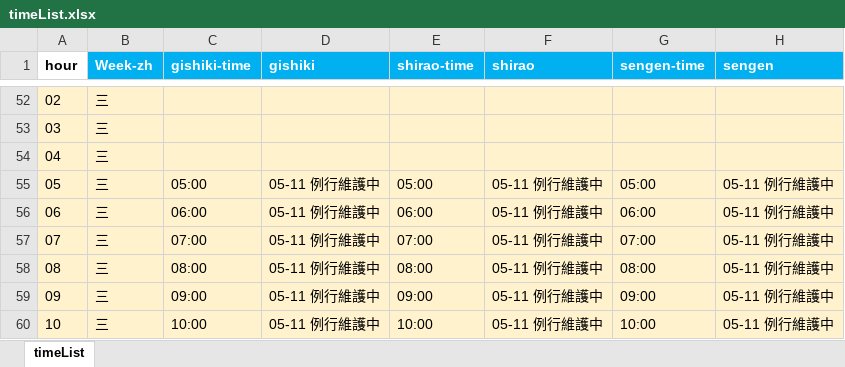
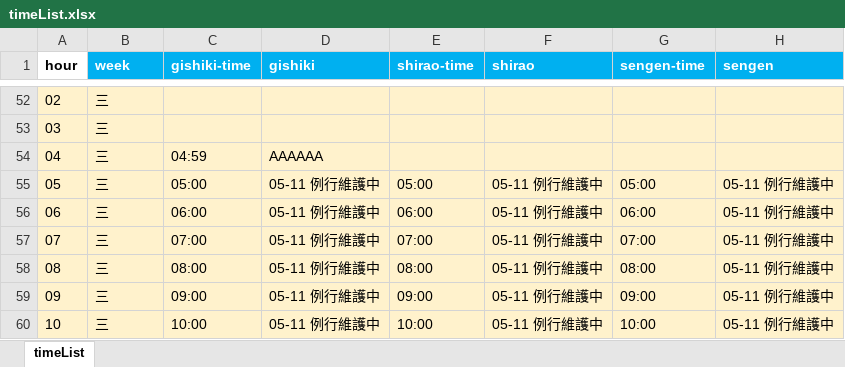
Before and after one commit to Mutsuki812/BnSNEOtimeList, an Excel workbook: files/timeList.xlsx, sheet timeList, drawn as a sheet; only a part is shown, gaps mark what is left out; values as stored, in another font and other column widths than the file's, no borders; conditional formats not drawn; the diff names each change by its address in the sheet, - before the commit and + after, or states it on an @@ line.

```diff
--- a/files/timeList.xlsx (sheet timeList)
+++ b/files/timeList.xlsx (sheet timeList)
-B1: Week-zh
+B1: week
-C54 (gishiki-time): (empty)
+C54 (gishiki-time): 04:59
-D54 (gishiki): (empty)
+D54 (gishiki): AAAAAA
```
Also changed, not shown: 21 other files.
